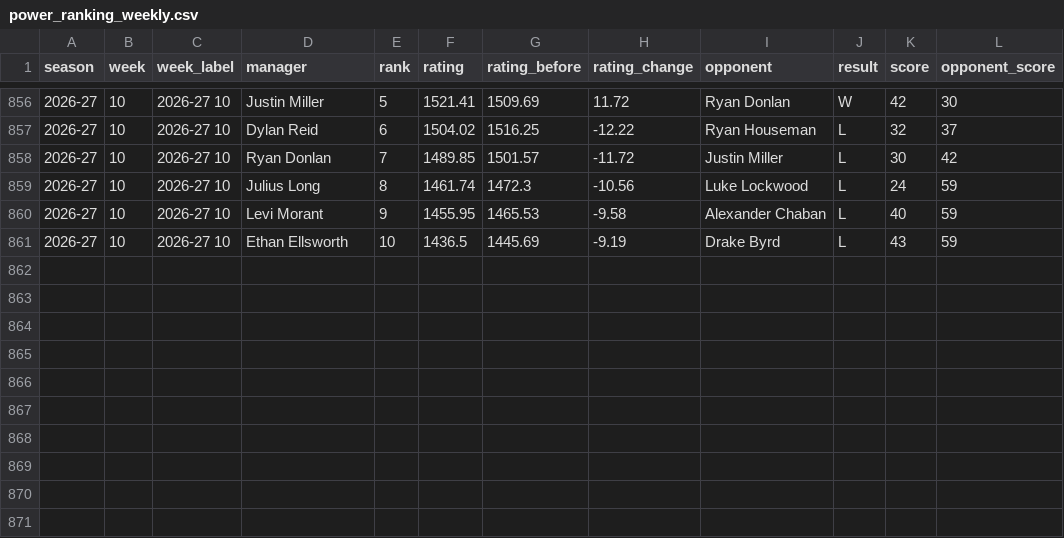
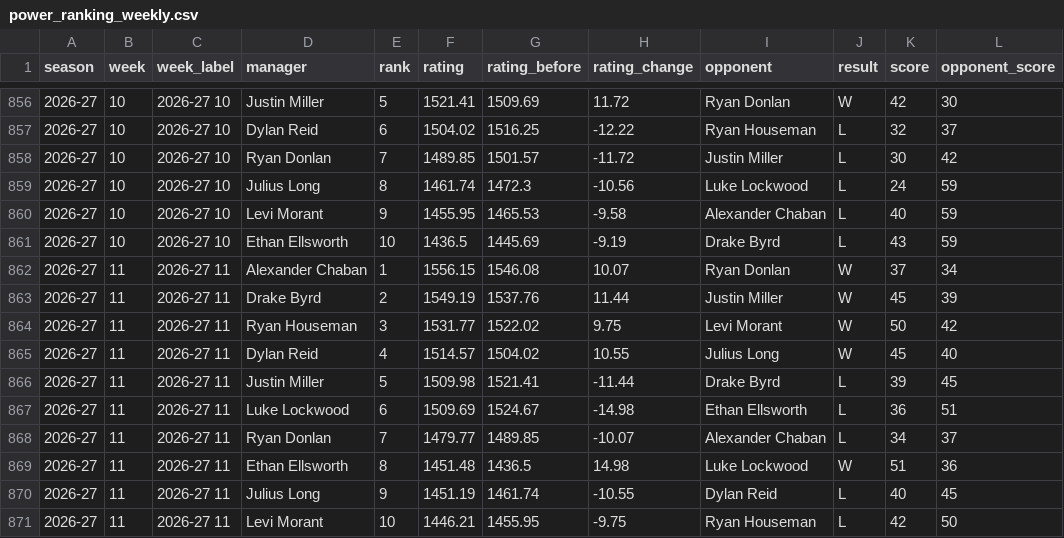
Before and after one commit to rdonlan/draft-fpl, a CSV file: data/analysis/power-rankings/power_ranking_weekly.csv, drawn as a sheet; only a part is shown, gaps mark what is left out.

```diff
--- a/data/analysis/power-rankings/power_ranking_weekly.csv
+++ b/data/analysis/power-rankings/power_ranking_weekly.csv
@@ -861 +861,11 @@ season,week,week_label,manager,rank,rating,rating_before,rating_change,opponent,
 2026-27,10,2026-27 10,Ethan Ellsworth,10,1436.5,1445.69,-9.19,Drake Byrd,L,43,59
+2026-27,11,2026-27 11,Alexander Chaban,1,1556.15,1546.08,10.07,Ryan Donlan,W,37,34
+2026-27,11,2026-27 11,Drake Byrd,2,1549.19,1537.76,11.44,Justin Miller,W,45,39
+2026-27,11,2026-27 11,Ryan Houseman,3,1531.77,1522.02,9.75,Levi Morant,W,50,42
+2026-27,11,2026-27 11,Dylan Reid,4,1514.57,1504.02,10.55,Julius Long,W,45,40
+2026-27,11,2026-27 11,Justin Miller,5,1509.98,1521.41,-11.44,Drake Byrd,L,39,45
+2026-27,11,2026-27 11,Luke Lockwood,6,1509.69,1524.67,-14.98,Ethan Ellsworth,L,36,51
+2026-27,11,2026-27 11,Ryan Donlan,7,1479.77,1489.85,-10.07,Alexander Chaban,L,34,37
+2026-27,11,2026-27 11,Ethan Ellsworth,8,1451.48,1436.5,14.98,Luke Lockwood,W,51,36
+2026-27,11,2026-27 11,Julius Long,9,1451.19,1461.74,-10.55,Dylan Reid,L,40,45
+2026-27,11,2026-27 11,Levi Morant,10,1446.21,1455.95,-9.75,Ryan Houseman,L,42,50
```
Also changed, not shown: data/analysis/2026-2027/lineup_efficiency_weekly.csv, data/analysis/2026-2027/team_event_scores.csv, 43 other files.
